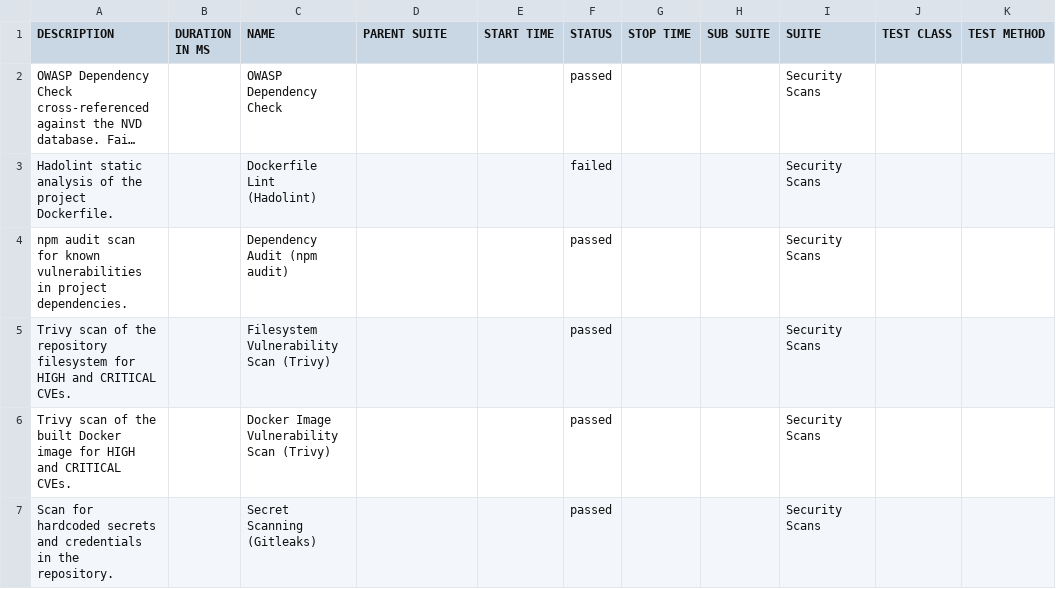
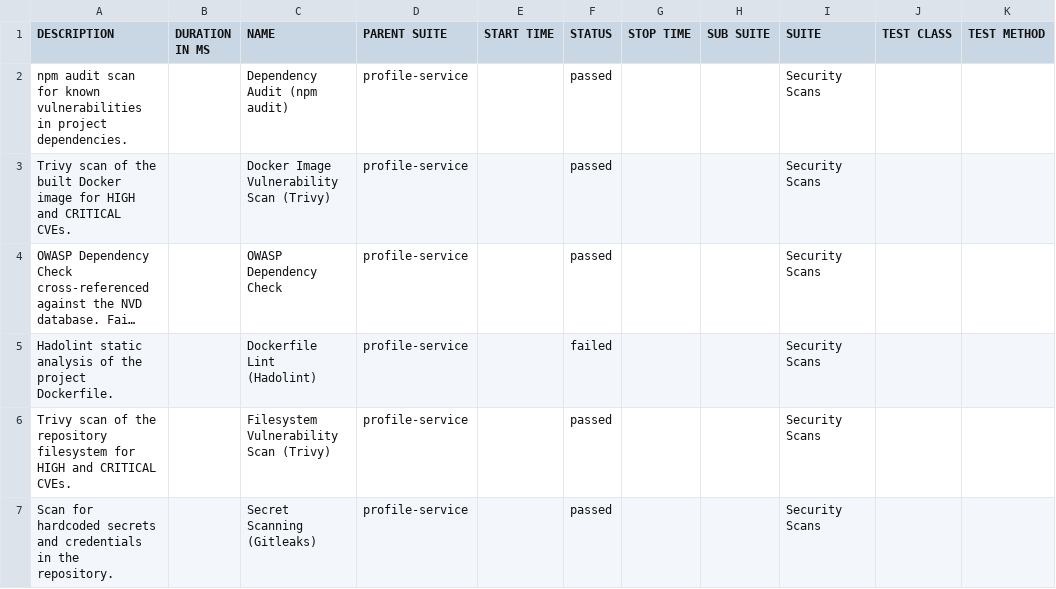
Before and after one commit to Godfrey22152/MICROSERVICE-PDF-LABS, a CSV file: 83/data/suites.csv, drawn as a sheet; long unchanged cells end in …; removed rows and columns are numbered as before the commit, all else as after; the diff names each change by its address in the sheet, - before the commit and + after, or states it on an @@ line.

```diff
--- a/83/data/suites.csv
+++ b/83/data/suites.csv
+row 2: npm audit scan for known vulnerabilities in project dependencies. |  | Dependency Audit (npm audit) | profile-service |  | passed |  |  | Security Scans
+row 3: Trivy scan of the built Docker image for HIGH and CRITICAL CVEs. |  | Docker Image Vulnerability Scan (Trivy) | profile-service |  | passed |  |  | Security Scans
-D4:D5 (PARENT SUITE): (empty)
+D4:D5 (PARENT SUITE): profile-service
-row 4: npm audit scan for known vulnerabilities in project dependencies. |  | Dependency Audit (npm audit) |  |  | passed |  |  | Security Scans
-D6 (PARENT SUITE): (empty)
+D6 (PARENT SUITE): profile-service
-row 6: Trivy scan of the built Docker image for HIGH and CRITICAL CVEs. |  | Docker Image Vulnerability Scan (Trivy) |  |  | passed |  |  | Security Scans
-D7 (PARENT SUITE): (empty)
+D7 (PARENT SUITE): profile-service
```
Also changed, not shown: 83/data/behaviors.csv, 33 other files.
